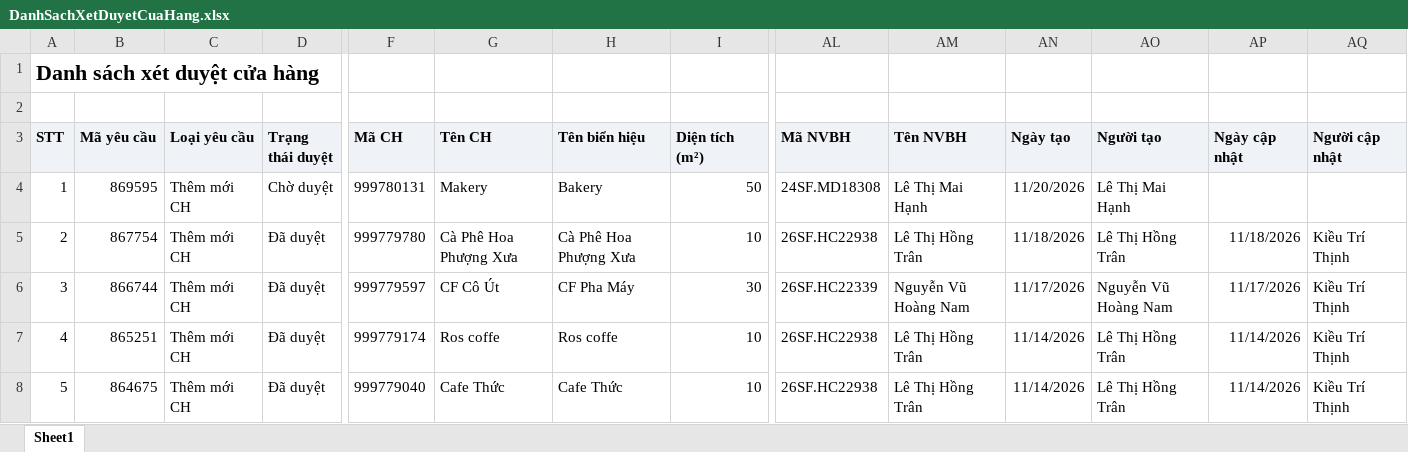
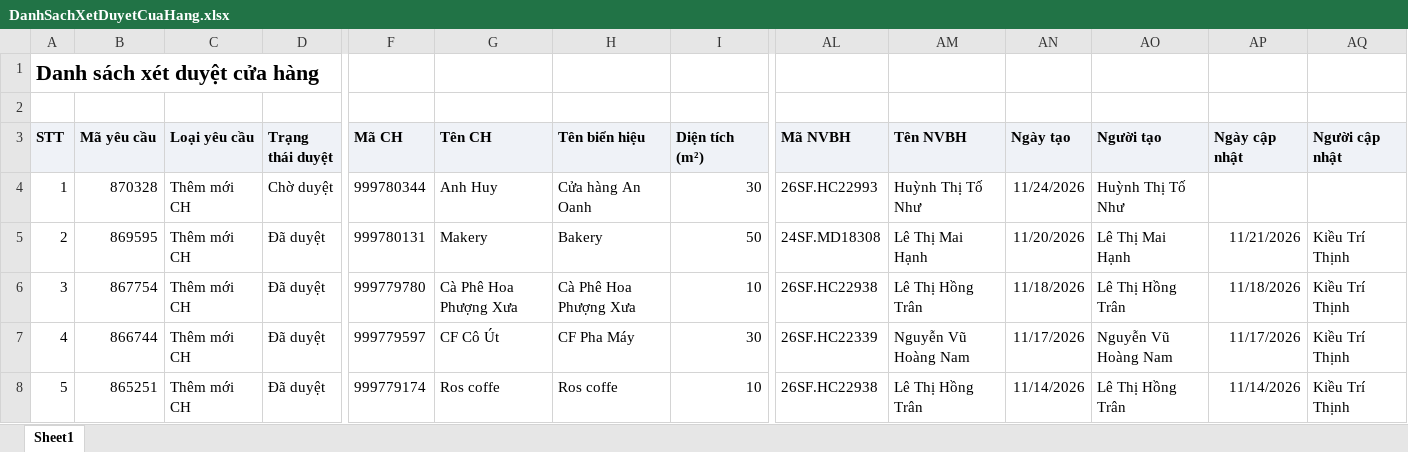
Before and after one commit to khoathinh-web/Dashboard-Thinhkt, an Excel workbook: data/Thang11/DanhSachXetDuyetCuaHang.xlsx, sheet Sheet1, drawn as a sheet; only a part is shown, gaps mark what is left out; the shorter side is filled out with more unchanged rows; values as stored, in another font and other column widths than the file's, no borders; addresses are those after the commit; rows hold the shown columns only; the diff names each change by its address in the sheet, - before the commit and + after, or states it on an @@ line.

```diff
--- a/data/Thang11/DanhSachXetDuyetCuaHang.xlsx (sheet Sheet1)
+++ b/data/Thang11/DanhSachXetDuyetCuaHang.xlsx (sheet Sheet1)
+row 4: 1 | 870328 | Thêm mới CH | Chờ duyệt | 999780344 | Anh Huy | Cửa hàng An Oanh | 30 | 26SF.HC22993 | Huỳnh Thị Tố Như | 11/24/2026 | Huỳnh Thị Tố Như
@@ column A (STT) renumbered from row 5 down @@
-D5 (Trạng thái duyệt): Chờ duyệt
+D5 (Trạng thái duyệt): Đã duyệt
-AP5 (Ngày cập nhật): (empty)
+AP5 (Ngày cập nhật): 11/21/2026
-AQ5 (Người cập nhật): (empty)
+AQ5 (Người cập nhật): Kiều Trí Thịnh
```
Also changed, not shown: data/Thang11/DANH_SACH_KET_QUA_CUA_HANG_THAM_GIA_CHUONG_TRINH.xlsx, data/Thang11/DanhSachLichViengTham.xlsx, 3 other files.
